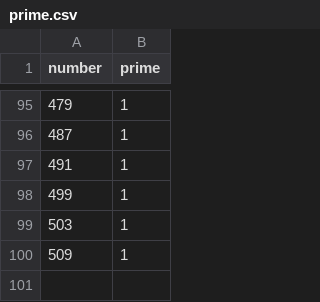
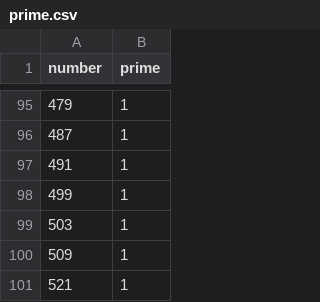
Before and after one commit to dominicletz/prime, a CSV file: prime.csv, drawn as a sheet; only a part is shown, gaps mark what is left out.

Commit message:
Added 521 to prime.csv

```diff
--- a/prime.csv
+++ b/prime.csv
@@ -100 +100,2 @@ number,prime
 509,1
+521,1
```
